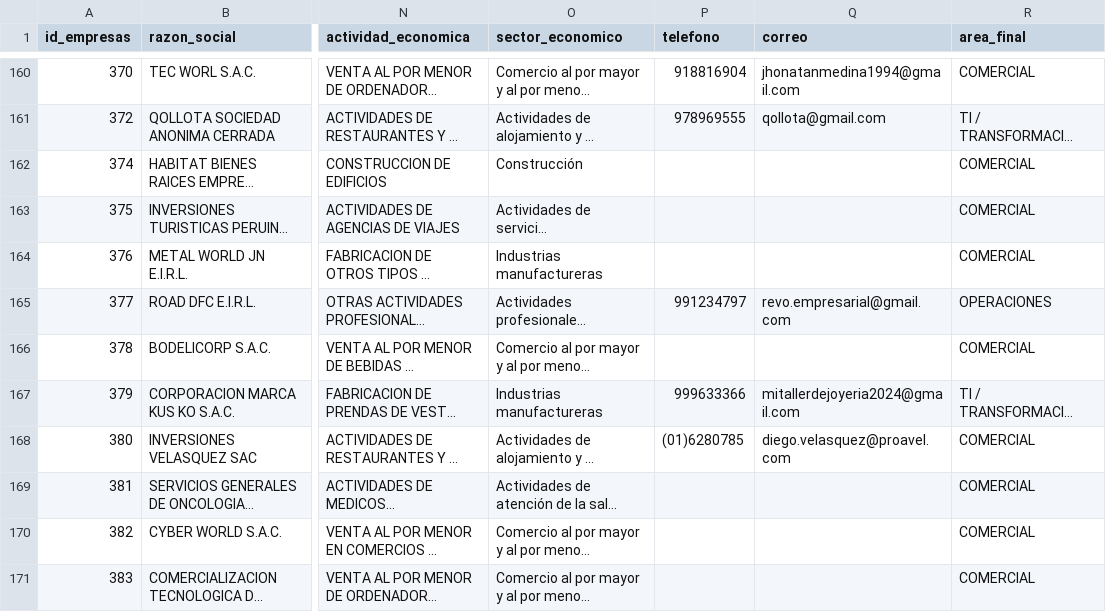
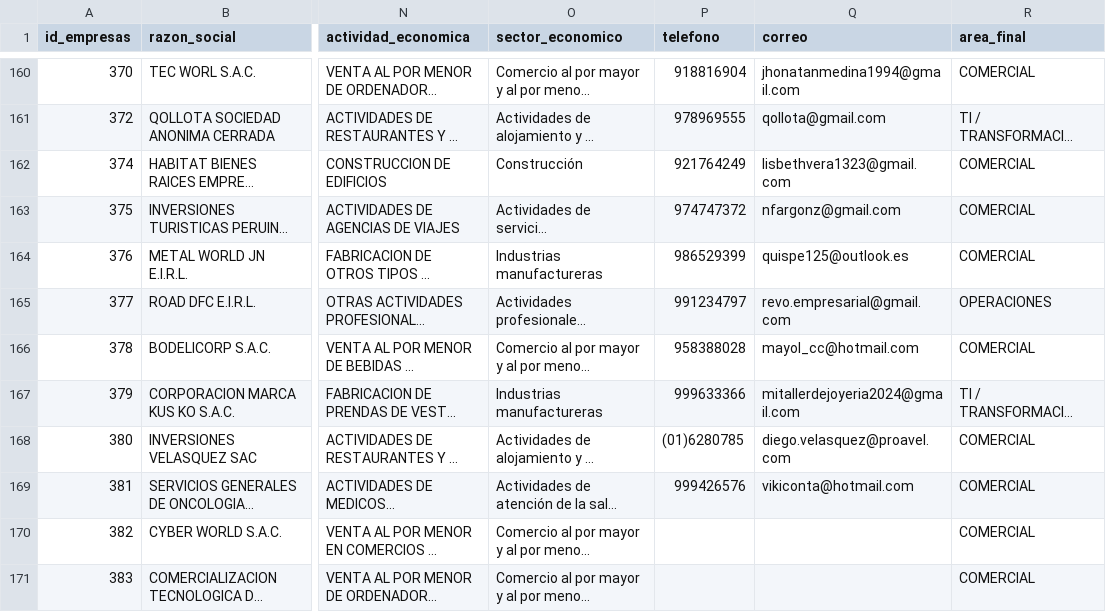
Before and after one commit to Jenkzbks/data_concurso, a CSV file: data_final.csv, drawn as a sheet; only a part is shown, gaps mark what is left out; long unchanged cells end in …; the diff names each change by its address in the sheet, - before the commit and + after, or states it on an @@ line.

Commit message:
nueva data

```diff
--- a/data_final.csv
+++ b/data_final.csv
-P162 (telefono): (empty)
+P162 (telefono): 921764249
-Q162 (correo): (empty)
+Q162 (correo): lisbethvera1323@gmail.com
-P163 (telefono): (empty)
+P163 (telefono): 974747372
-Q163 (correo): (empty)
+Q163 (correo): nfargonz@gmail.com
-P164 (telefono): (empty)
+P164 (telefono): 986529399
-Q164 (correo): (empty)
+Q164 (correo): quispe125@outlook.es
-P166 (telefono): (empty)
+P166 (telefono): 958388028
-Q166 (correo): (empty)
+Q166 (correo): mayol_cc@hotmail.com
-P169 (telefono): (empty)
+P169 (telefono): 999426576
-Q169 (correo): (empty)
+Q169 (correo): vikiconta@hotmail.com
```
